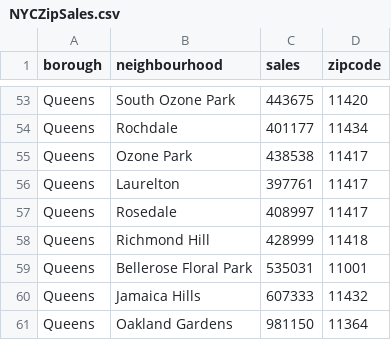
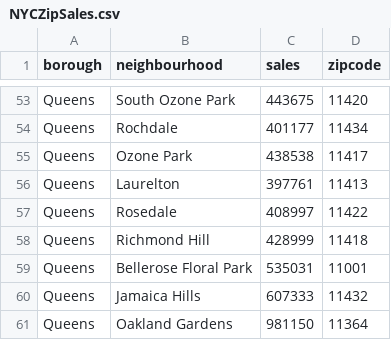
Before and after one commit to lleiou/Way2Go--NYC-Public-Restroom-Recommendation, a CSV file: data/NYCZipSales.csv, drawn as a sheet; only a part is shown, gaps mark what is left out; the diff covers the shown part only.

```diff
--- a/data/NYCZipSales.csv
+++ b/data/NYCZipSales.csv
@@ -55,4 +55,4 @@ Queens,Rochdale,401177,11434
 Queens,Ozone Park,438538,11417
-Queens,Laurelton,397761,11417
-Queens,Rosedale,408997,11417
+Queens,Laurelton,397761,11413
+Queens,Rosedale,408997,11422
 Queens,Richmond Hill,428999,11418
```
Also changed, not shown: 17 edited cells elsewhere in this file.
